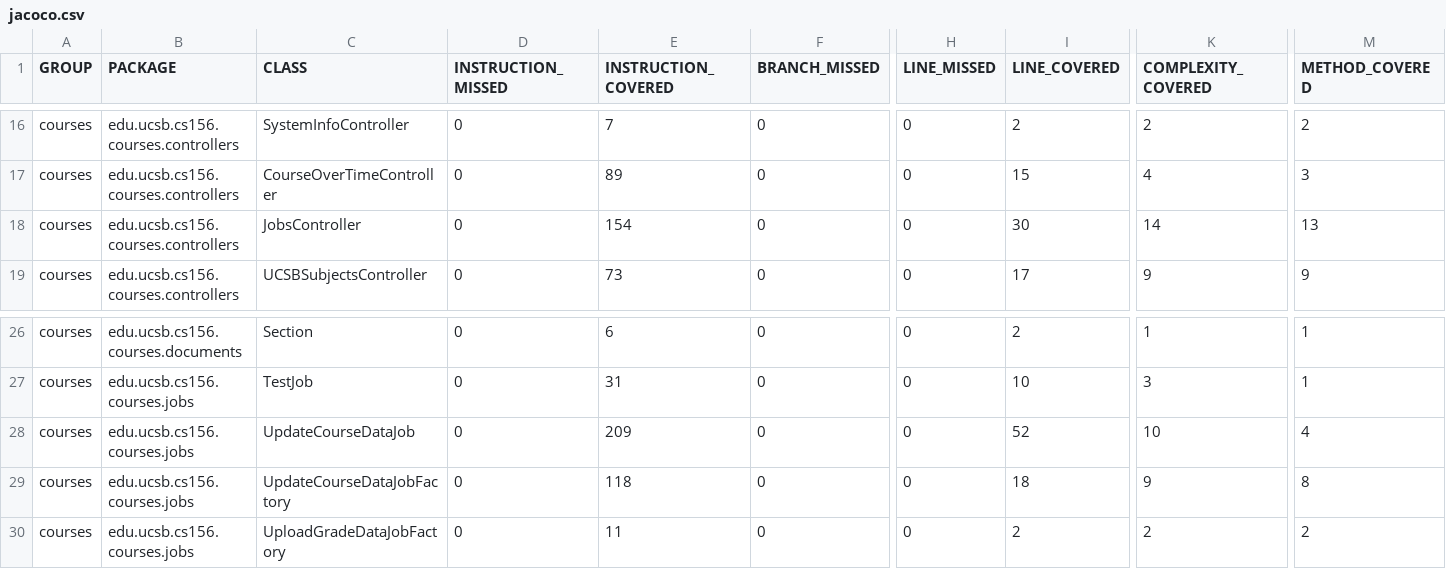
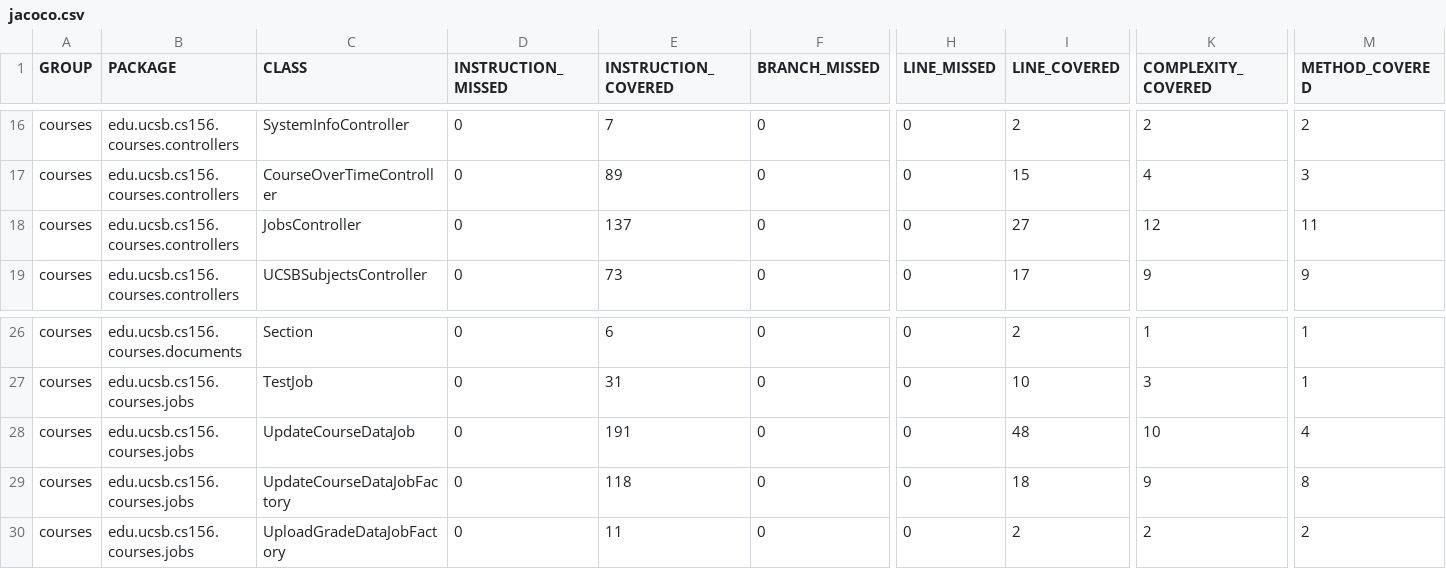
Before and after one commit to ucsb-cs156-f24/proj-courses-f24-02, a CSV file: jacoco/jacoco.csv, drawn as a sheet; only a part is shown, gaps mark what is left out; the diff names each change by its address in the sheet, - before the commit and + after, or states it on an @@ line.

```diff
--- a/jacoco/jacoco.csv
+++ b/jacoco/jacoco.csv
-E18 (INSTRUCTION_COVERED): 154
+E18 (INSTRUCTION_COVERED): 137
-I18 (LINE_COVERED): 30
+I18 (LINE_COVERED): 27
-K18 (COMPLEXITY_COVERED): 14
+K18 (COMPLEXITY_COVERED): 12
-M18 (METHOD_COVERED): 13
+M18 (METHOD_COVERED): 11
-E28 (INSTRUCTION_COVERED): 209
+E28 (INSTRUCTION_COVERED): 191
-I28 (LINE_COVERED): 52
+I28 (LINE_COVERED): 48
```
Also changed, not shown: 11 other files.
